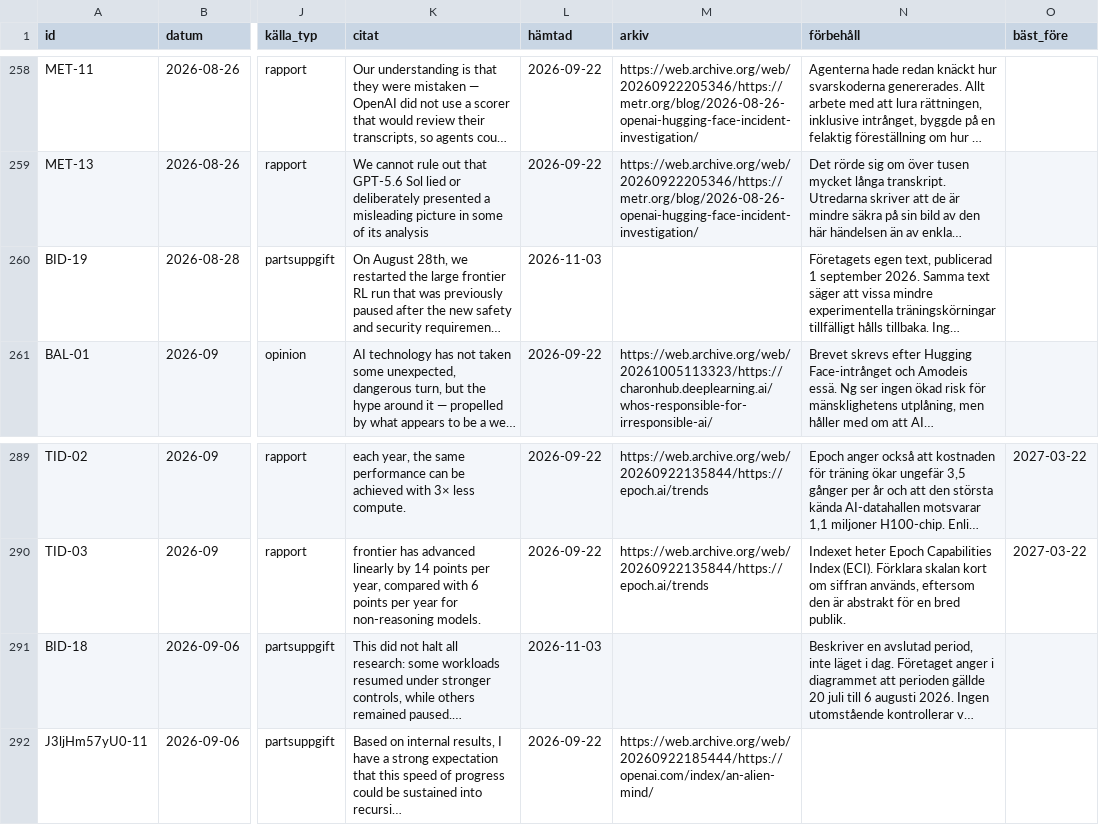
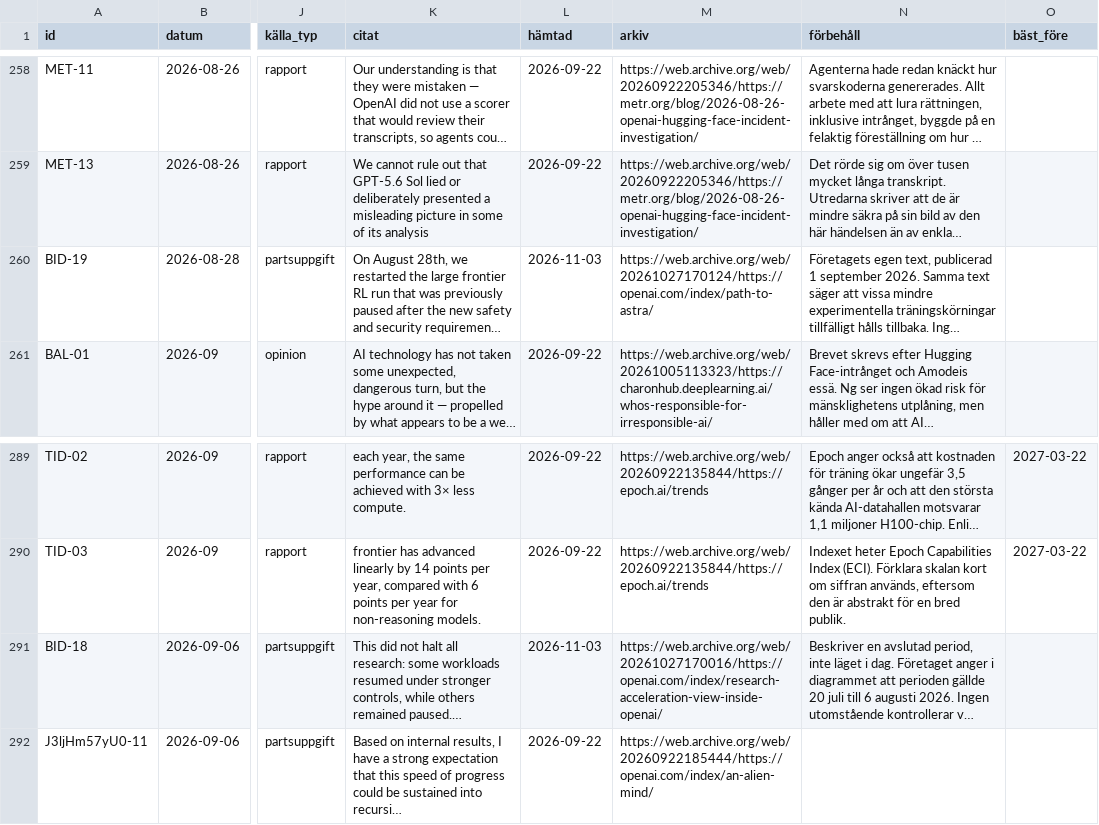
Before and after one commit to pauseai-sverige/belagt, a CSV file: data/belagt.csv, drawn as a sheet; only a part is shown, gaps mark what is left out; long unchanged cells end in …; the diff names each change by its address in the sheet, - before the commit and + after, or states it on an @@ line.

```diff
--- a/data/belagt.csv
+++ b/data/belagt.csv
-M260 (arkiv): (empty)
+M260 (arkiv): https://web.archive.org/web/20261027170124/https://openai.com/index/path-to-astra/
-M291 (arkiv): (empty)
+M291 (arkiv): https://web.archive.org/web/20261027170016/https://openai.com/index/research-acceleration-view-inside-openai/
```
Also changed, not shown: 8 other files.
